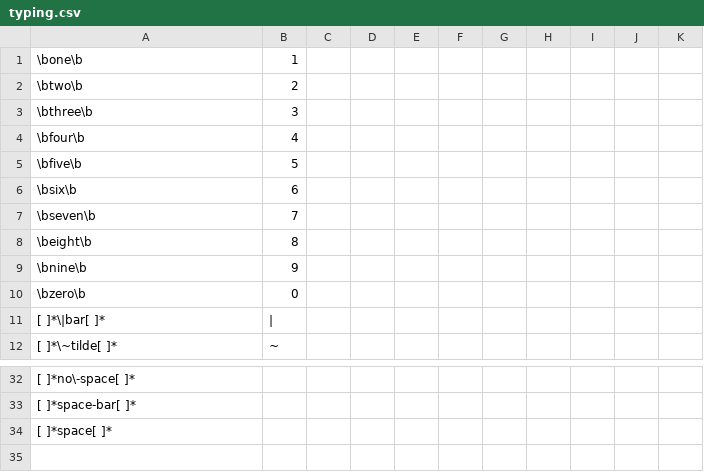
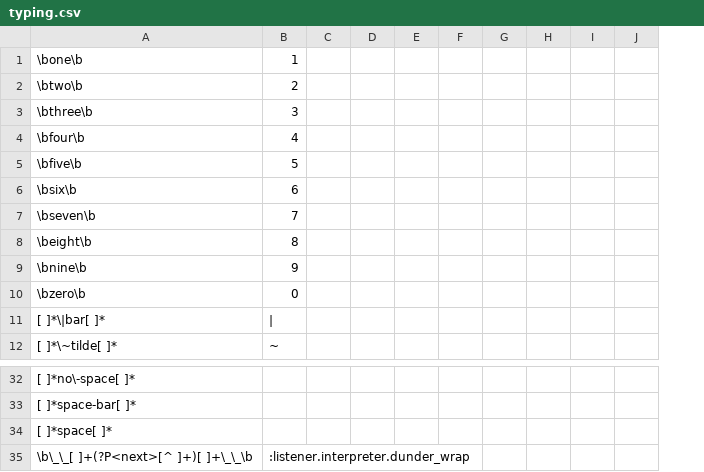
Before and after one commit to mcfletch/listener, a CSV file: listener/typing.csv, drawn as a sheet; only a part is shown, gaps mark what is left out; removed rows and columns are numbered as before the commit, all else as after; rows hold the shown columns only; the diff names each change by its address in the sheet, - before the commit and + after, or states it on an @@ line.

Commit message:
More tweaking to make the interpretation look reasonable
Next step is getting the intpretation passed to the client...

```diff
--- a/listener/typing.csv
+++ b/listener/typing.csv
-column C, empty
-column D, empty
-column E, empty
+column C, empty
+column D, empty
+column E, empty
-column I, empty
+row 35: \b\_\_[ ]+(?P<next>[^ ]+)[ ]+\_\_\b | :listener.interpreter.dunder_wrap
```
Also changed, not shown: 2 other files.
